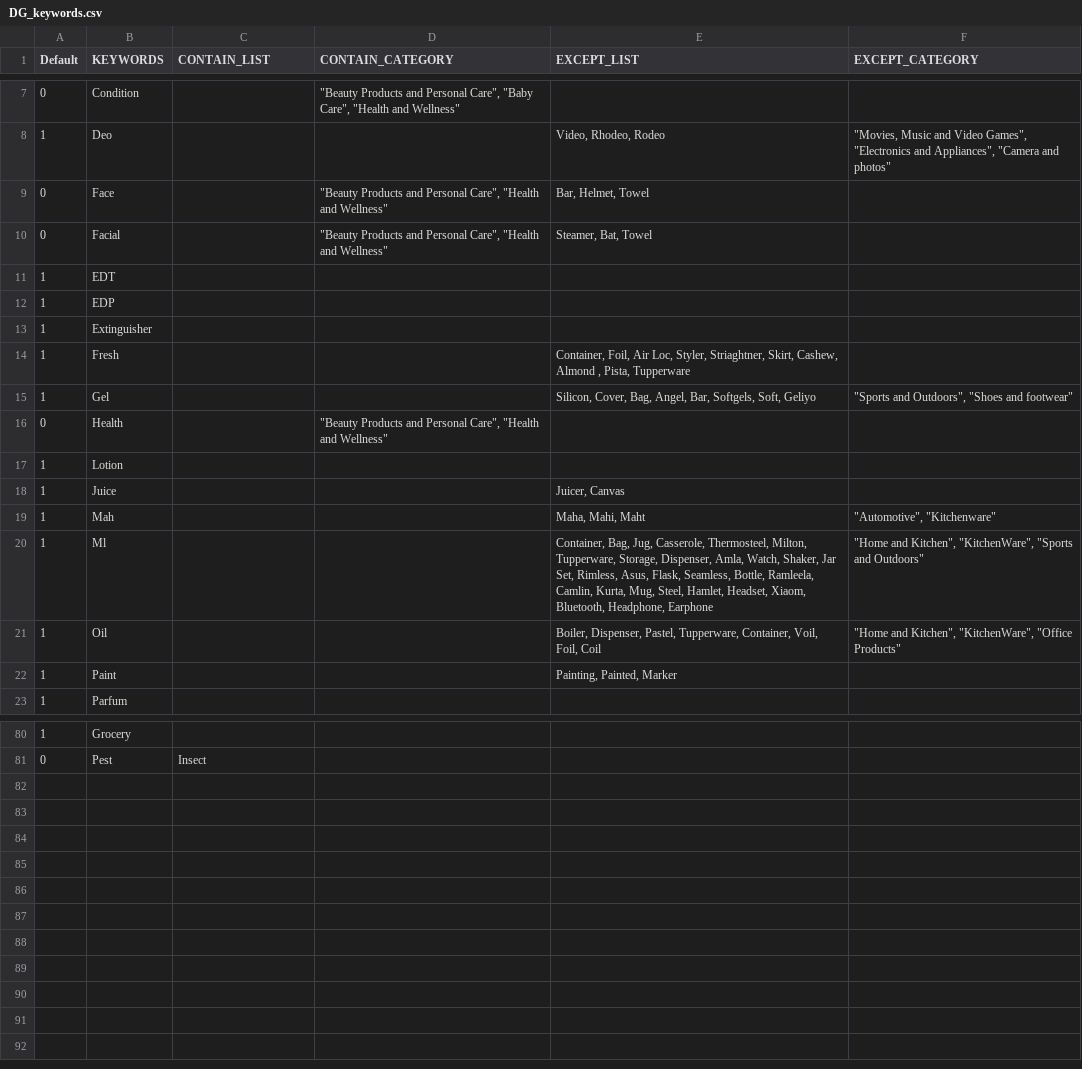
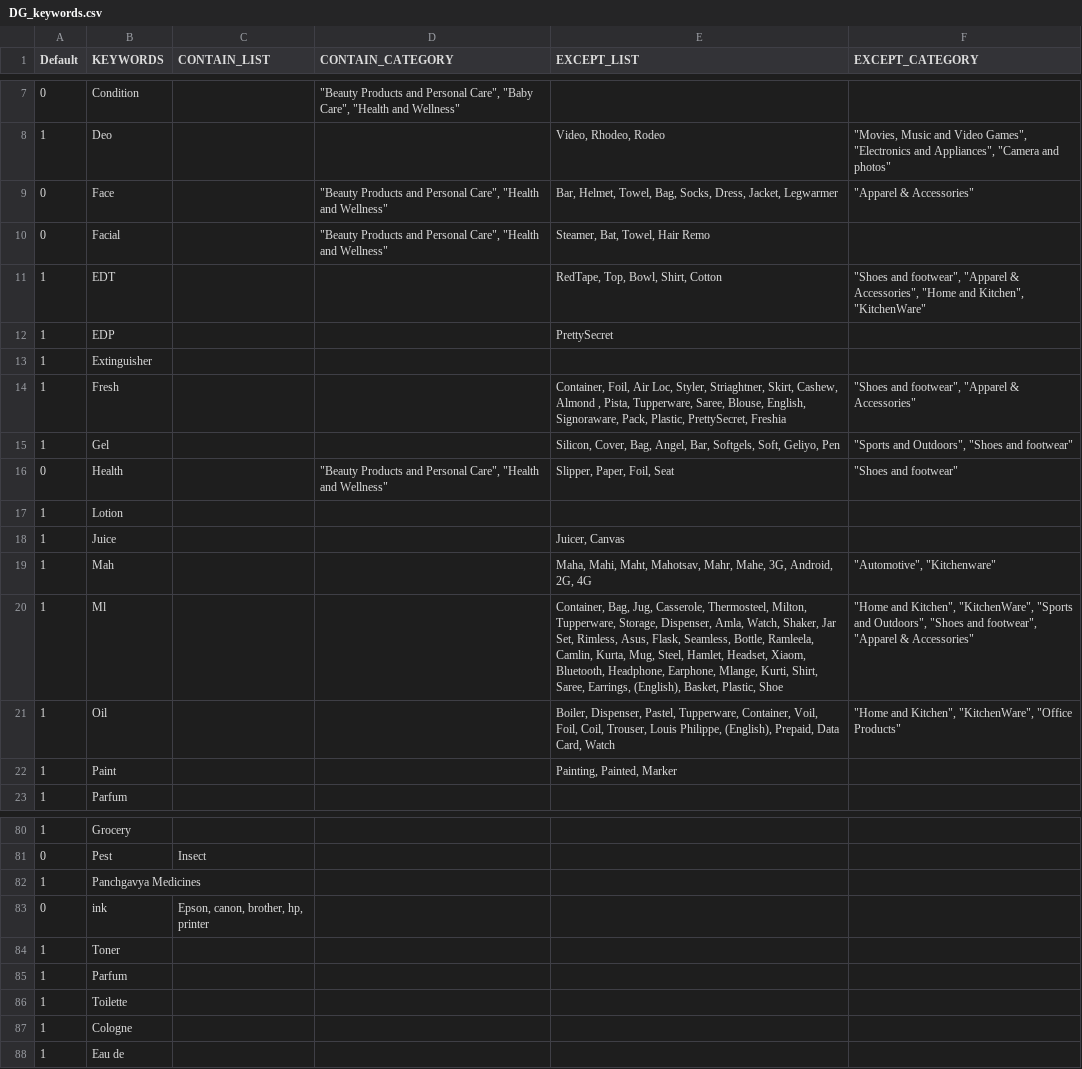
Before and after one commit to mohitt008/dg_score, a CSV file: data/DG_keywords.csv, drawn as a sheet; only a part is shown, gaps mark what is left out; the diff covers the shown part only.

Commit message:
Updated DG keywords
Former-commit-id: 73d453d060e000c4fb530ffbf4e150944fd5181f

```diff
--- a/data/DG_keywords.csv
+++ b/data/DG_keywords.csv
@@ -8,15 +8,15 @@ Default,KEYWORDS,CONTAIN_LIST,CONTAIN_CATEGORY,EXCEPT_LIST,EXCEPT_CATEGORY
 1,Deo,,,"Video, Rhodeo, Rodeo","""Movies, Music and Video Games"", ""Electronics and Appliances"", ""Camera and photos"""
-0,Face,,"""Beauty Products and Personal Care"", ""Health and Wellness""","Bar, Helmet, Towel",
-0,Facial,,"""Beauty Products and Personal Care"", ""Health and Wellness""","Steamer, Bat, Towel",
-1,EDT,,,,
-1,EDP,,,,
+0,Face,,"""Beauty Products and Personal Care"", ""Health and Wellness""","Bar, Helmet, Towel, Bag, Socks, Dress, Jacket, Legwarmer","""Apparel & Accessories"""
+0,Facial,,"""Beauty Products and Personal Care"", ""Health and Wellness""","Steamer, Bat, Towel, Hair Remo",
+1,EDT,,,"RedTape, Top, Bowl, Shirt, Cotton","""Shoes and footwear"", ""Apparel & Accessories"", ""Home and Kitchen"", ""KitchenWare"""
+1,EDP,,,PrettySecret,
 1,Extinguisher,,,,
-1,Fresh,,,"Container, Foil, Air Loc, Styler, Striaghtner, Skirt, Cashew, Almond , Pista, Tupperware",
-1,Gel,,,"Silicon, Cover, Bag, Angel, Bar, Softgels, Soft, Geliyo","""Sports and Outdoors"", ""Shoes and footwear"""
-0,Health,,"""Beauty Products and Personal Care"", ""Health and Wellness""",,
+1,Fresh,,,"Container, Foil, Air Loc, Styler, Striaghtner, Skirt, Cashew, Almond , Pista, Tupperware, Saree, Blouse, English, Signoraware, Pack, Plastic, PrettySecret, Freshia","""Shoes and footwear"", ""Apparel & Accessories"""
+1,Gel,,,"Silicon, Cover, Bag, Angel, Bar, Softgels, Soft, Geliyo, Pen","""Sports and Outdoors"", ""Shoes and footwear"""
+0,Health,,"""Beauty Products and Personal Care"", ""Health and Wellness""","Slipper, Paper, Foil, Seat","""Shoes and footwear"""
 1,Lotion,,,,
 1,Juice,,,"Juicer, Canvas",
-1,Mah,,,"Maha, Mahi, Maht","""Automotive"", ""Kitchenware"""
-1,Ml,,,"Container, Bag, Jug, Casserole, Thermosteel, Milton, Tupperware, Storage, Dispenser, Amla, Watch, Shaker, Jar Set, Rimless, Asus, Flask, Seamless, Bottle, Ramleela, Camlin, Kurta, Mug, Steel, Hamlet, Headset, Xiaom, Bluetooth, Headphone, Earphone","""Home and Kitchen"", ""KitchenWare"", ""Sports and Outdoors"""
-1,Oil,,,"Boiler, Dispenser, Pastel, Tupperware, Container, Voil, Foil, Coil","""Home and Kitchen"", ""KitchenWare"", ""Office Products"""
+1,Mah,,,"Maha, Mahi, Maht, Mahotsav, Mahr, Mahe, 3G, Android, 2G, 4G","""Automotive"", ""Kitchenware"""
+1,Ml,,,"Container, Bag, Jug, Casserole, Thermosteel, Milton, Tupperware, Storage, Dispenser, Amla, Watch, Shaker, Jar Set, Rimless, Asus, Flask, Seamless, Bottle, Ramleela, Camlin, Kurta, Mug, Steel, Hamlet, Headset, Xiaom, Bluetooth, Headphone, Earphone, Mlange, Kurti, Shirt, Saree, Earrings, (English), Basket, Plastic, Shoe","""Home and Kitchen"", ""KitchenWare"", ""Sports and Outdoors"", ""Shoes and footwear"", ""Apparel & Accessories"""
+1,Oil,,,"Boiler, Dispenser, Pastel, Tupperware, Container, Voil, Foil, Coil, Trouser, Louis Philippe, (English), Prepaid, Data Card, Watch","""Home and Kitchen"", ""KitchenWare"", ""Office Products"""
 1,Paint,,,"Painting, Painted, Marker",
@@ -81 +81,8 @@ Default,KEYWORDS,CONTAIN_LIST,CONTAIN_CATEGORY,EXCEPT_LIST,EXCEPT_CATEGORY
 0,Pest,Insect,,,
+1,Panchgavya Medicines,,,,
+0,ink,"Epson, canon, brother, hp, printer",,,
+1,Toner,,,,
+1,Parfum,,,,
+1,Toilette,,,,
+1,Cologne,,,,
+1,Eau de,,,,
```
Also changed, not shown: 15 edited cells elsewhere in this file.
